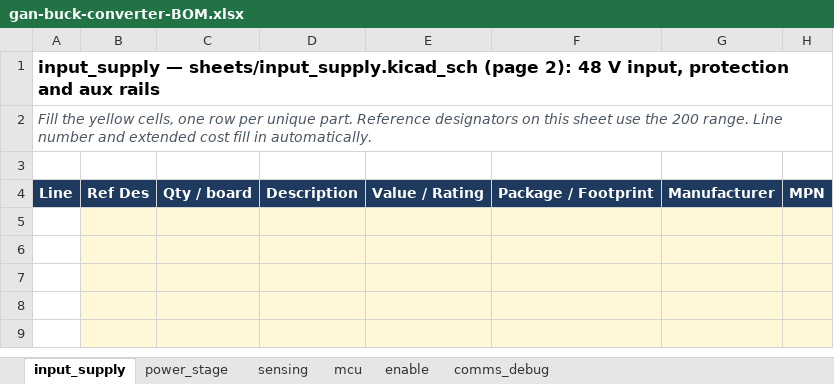
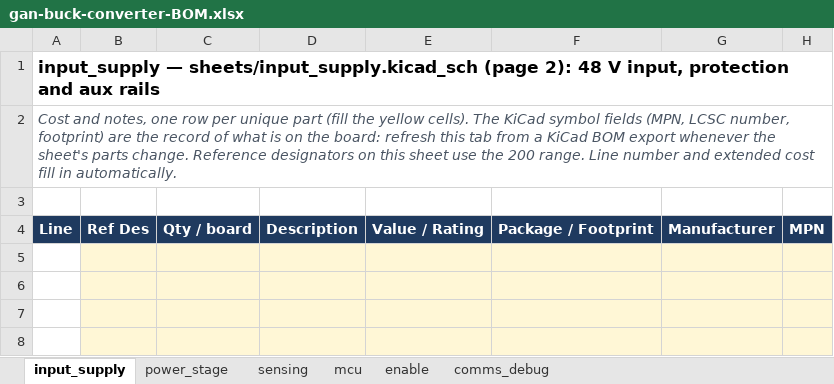
Before and after one commit to HexaGaN-org/gan-buck-converter, an Excel workbook: docs/gan-buck-converter-BOM.xlsx, sheet input_supply, drawn as a sheet; only a part is shown; the shorter side is filled out with more unchanged rows; values as stored, in another font and other column widths than the file's, no borders; charts and pictures and conditional formats not drawn; the diff names each change by its address in the sheet, - before the commit and + after, or states it on an @@ line.

Commit message:
Consolidate docs: one home for each kind of information
- CONTRIBUTING.md: setup, workflow, ownership, schematic conventions,
  library rules and the merge checklist (moved from the README and the
  hierarchy doc)
- schematic-hierarchy: now only the contract between sheets; owners
  table, conventions and checklist moved out; per-sheet design guidance
  moved into the design notes
- Design notes: interface lists replaced by the hierarchy doc; absorbed
  the moved guidance (input_supply mux decision and bring-up tests,
  enable pull-downs and fault walkthrough, MCU choice from the specs)
- specifications: components reduced to headline parts per sheet with
  links; KiCad fields are the record of exact parts
- Part-selection rules live only in preferred-parts
- docs/guides/ and docs/firmware/ folders; all links checked
- README: trimmed at-a-glance table, new layout, points to CONTRIBUTING
- BOM workbook: tabs marked as cost and notes, refreshed from KiCad

```diff
--- a/docs/gan-buck-converter-BOM.xlsx (sheet input_supply)
+++ b/docs/gan-buck-converter-BOM.xlsx (sheet input_supply)
-A2: Fill the yellow cells, one row per unique part. Reference designators…
+A2: Cost and notes, one row per unique part (fill the yellow cells). The KiCad symbol fields (MPN, LCSC number, footprint) are the record of what is on the board: refresh this tab from a KiCad BOM export whenever the sheet's parts change. Reference designators…
```
Also changed, not shown: sheet sensing, sheet mcu, sheet enable, sheet comms_debug, sheet power_stage, 14 other files.
